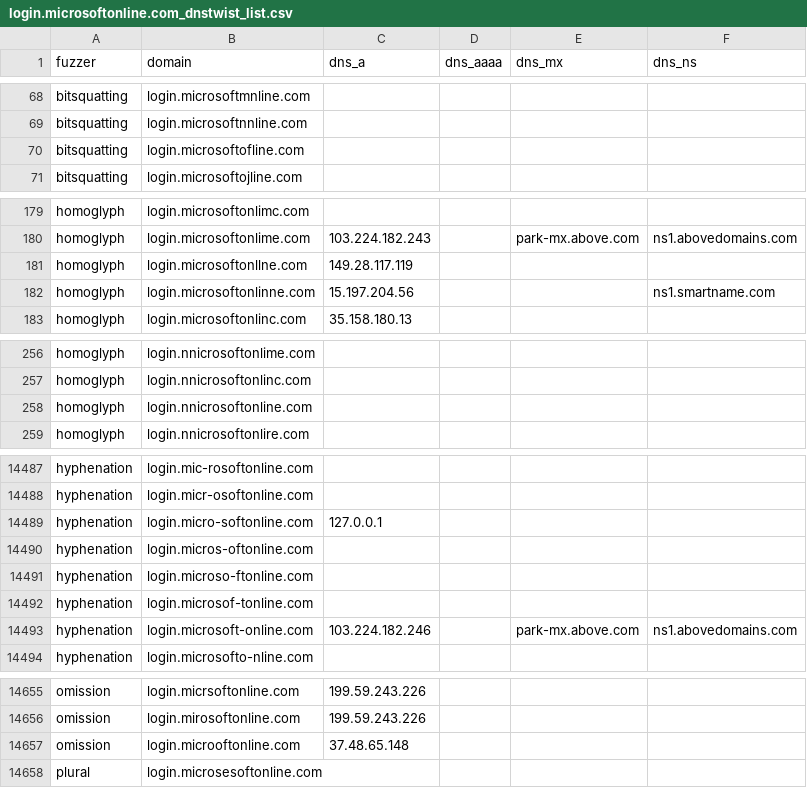
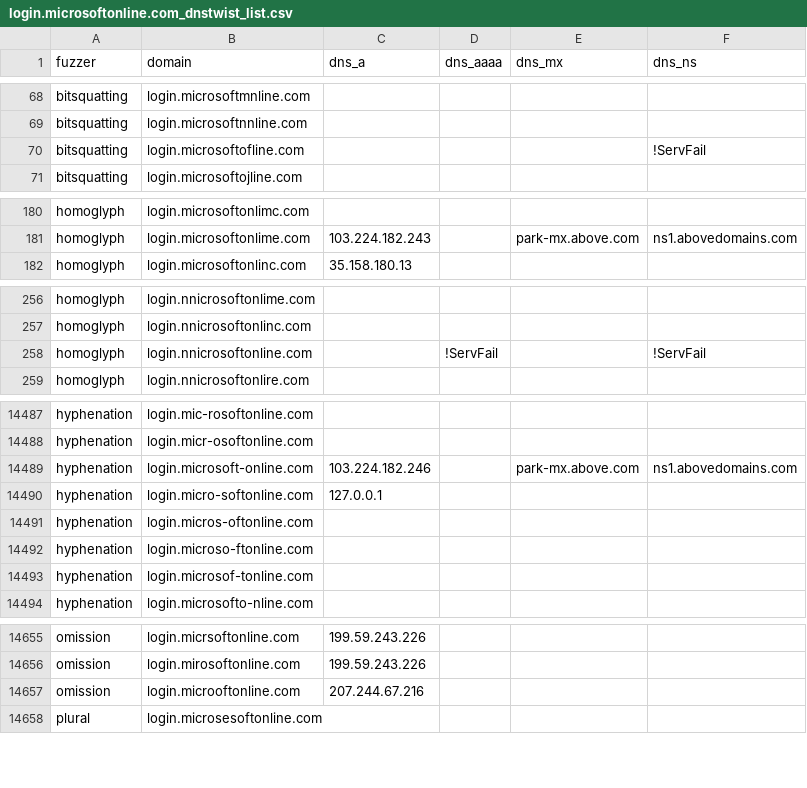
Before and after one commit to onlyforbakup/awesome-lists, a CSV file: Lists/DNSTWIST/login.microsoftonline.com_dnstwist_list.csv, drawn as a sheet; only a part is shown, gaps mark what is left out; the diff covers the shown part only.

```diff
--- a/Lists/DNSTWIST/login.microsoftonline.com_dnstwist_list.csv
+++ b/Lists/DNSTWIST/login.microsoftonline.com_dnstwist_list.csv
@@ -69,3 +69,3 @@ bitsquatting,login.microsoftmnline.com,,,,
 bitsquatting,login.microsoftnnline.com,,,,
-bitsquatting,login.microsoftofline.com,,,,
+bitsquatting,login.microsoftofline.com,,,,!ServFail
 bitsquatting,login.microsoftojline.com,,,,
@@ -180,4 +181,2 @@ homoglyph,login.microsoftonlimc.com,,,,
 homoglyph,login.microsoftonlime.com,103.224.182.243,,park-mx.above.com,ns1.abovedomains.com
-homoglyph,login.microsoftonllne.com,149.28.117.119,,,
-homoglyph,login.microsoftonlinne.com,15.197.204.56,,,ns1.smartname.com
 homoglyph,login.microsoftonlinc.com,35.158.180.13,,,
@@ -257,3 +257,3 @@ homoglyph,login.nnicrosoftonlime.com,,,,
 homoglyph,login.nnicrosoftonlinc.com,,,,
-homoglyph,login.nnicrosoftonline.com,,,,
+homoglyph,login.nnicrosoftonline.com,,!ServFail,,!ServFail
 homoglyph,login.nnicrosoftonlire.com,,,,
@@ -14488,2 +14488,3 @@ hyphenation,login.mic-rosoftonline.com,,,,
 hyphenation,login.micr-osoftonline.com,,,,
+hyphenation,login.microsoft-online.com,103.224.182.246,,park-mx.above.com,ns1.abovedomains.com
 hyphenation,login.micro-softonline.com,127.0.0.1,,,
@@ -14492,3 +14493,2 @@ hyphenation,login.microso-ftonline.com,,,,
 hyphenation,login.microsof-tonline.com,,,,
-hyphenation,login.microsoft-online.com,103.224.182.246,,park-mx.above.com,ns1.abovedomains.com
 hyphenation,login.microsofto-nline.com,,,,
@@ -14656,3 +14656,3 @@ omission,login.micrsoftonline.com,199.59.243.226,,,
 omission,login.mirosoftonline.com,199.59.243.226,,,
-omission,login.microoftonline.com,37.48.65.148,,,
+omission,login.microoftonline.com,207.244.67.216,,,
 plural,login.microsesoftonline.com,,,,
```
Also changed, not shown: 1 added row, 1 removed row, 47 moved rows and 4 edited cells elsewhere in this file, Lists/DNSTWIST/crowdstrike.com_dnstwist_list.csv, Lists/DNSTWIST/developer.microsoft.com_dnstwist_list.csv, 8 other files.
